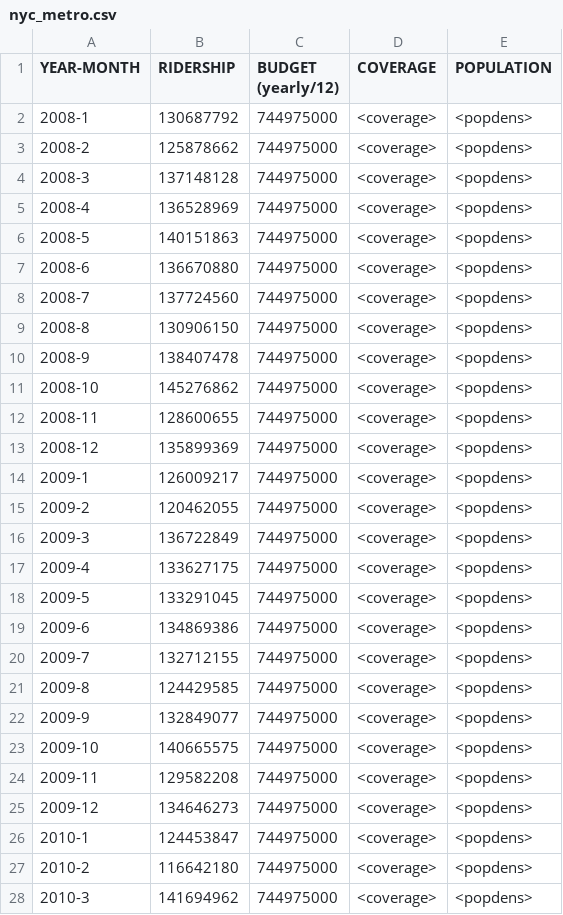
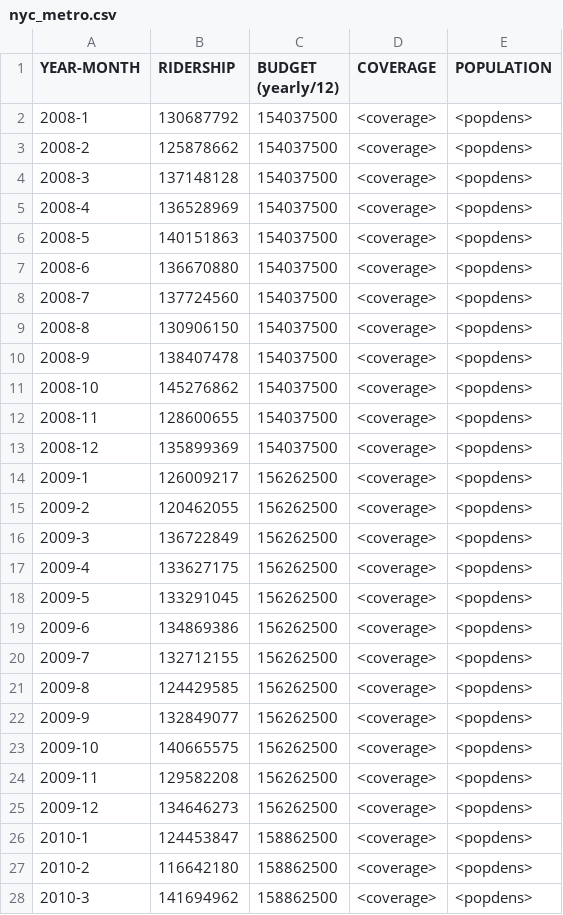
Before and after one commit to DataScience-TeamBadger/BadgerRepository, a CSV file: nyc_data/nyc_metro.csv, drawn as a sheet; only a part is shown; the diff covers the shown part only.

Commit message:
Add files via upload
Optimized budget calculation, still need coverage/pop

```diff
--- a/nyc_data/nyc_metro.csv
+++ b/nyc_data/nyc_metro.csv
@@ -1,28 +1,28 @@
 "YEAR-MONTH","RIDERSHIP","BUDGET (yearly/12)","COVERAGE","POPULATION"
-2008-1,130687792,744975000,<coverage>,<popdens>
-2008-2,125878662,744975000,<coverage>,<popdens>
-2008-3,137148128,744975000,<coverage>,<popdens>
-2008-4,136528969,744975000,<coverage>,<popdens>
-2008-5,140151863,744975000,<coverage>,<popdens>
-2008-6,136670880,744975000,<coverage>,<popdens>
-2008-7,137724560,744975000,<coverage>,<popdens>
-2008-8,130906150,744975000,<coverage>,<popdens>
-2008-9,138407478,744975000,<coverage>,<popdens>
-2008-10,145276862,744975000,<coverage>,<popdens>
-2008-11,128600655,744975000,<coverage>,<popdens>
-2008-12,135899369,744975000,<coverage>,<popdens>
-2009-1,126009217,744975000,<coverage>,<popdens>
-2009-2,120462055,744975000,<coverage>,<popdens>
-2009-3,136722849,744975000,<coverage>,<popdens>
-2009-4,133627175,744975000,<coverage>,<popdens>
-2009-5,133291045,744975000,<coverage>,<popdens>
-2009-6,134869386,744975000,<coverage>,<popdens>
-2009-7,132712155,744975000,<coverage>,<popdens>
-2009-8,124429585,744975000,<coverage>,<popdens>
-2009-9,132849077,744975000,<coverage>,<popdens>
-2009-10,140665575,744975000,<coverage>,<popdens>
-2009-11,129582208,744975000,<coverage>,<popdens>
-2009-12,134646273,744975000,<coverage>,<popdens>
-2010-1,124453847,744975000,<coverage>,<popdens>
-2010-2,116642180,744975000,<coverage>,<popdens>
-2010-3,141694962,744975000,<coverage>,<popdens>
+2008-1,130687792,154037500,<coverage>,<popdens>
+2008-2,125878662,154037500,<coverage>,<popdens>
+2008-3,137148128,154037500,<coverage>,<popdens>
+2008-4,136528969,154037500,<coverage>,<popdens>
+2008-5,140151863,154037500,<coverage>,<popdens>
+2008-6,136670880,154037500,<coverage>,<popdens>
+2008-7,137724560,154037500,<coverage>,<popdens>
+2008-8,130906150,154037500,<coverage>,<popdens>
+2008-9,138407478,154037500,<coverage>,<popdens>
+2008-10,145276862,154037500,<coverage>,<popdens>
+2008-11,128600655,154037500,<coverage>,<popdens>
+2008-12,135899369,154037500,<coverage>,<popdens>
+2009-1,126009217,156262500,<coverage>,<popdens>
+2009-2,120462055,156262500,<coverage>,<popdens>
+2009-3,136722849,156262500,<coverage>,<popdens>
+2009-4,133627175,156262500,<coverage>,<popdens>
+2009-5,133291045,156262500,<coverage>,<popdens>
+2009-6,134869386,156262500,<coverage>,<popdens>
+2009-7,132712155,156262500,<coverage>,<popdens>
+2009-8,124429585,156262500,<coverage>,<popdens>
+2009-9,132849077,156262500,<coverage>,<popdens>
+2009-10,140665575,156262500,<coverage>,<popdens>
+2009-11,129582208,156262500,<coverage>,<popdens>
+2009-12,134646273,156262500,<coverage>,<popdens>
+2010-1,124453847,158862500,<coverage>,<popdens>
+2010-2,116642180,158862500,<coverage>,<popdens>
+2010-3,141694962,158862500,<coverage>,<popdens>
```
Also changed, not shown: 82 edited cells elsewhere in this file, nyc_data/nyc_bus.csv, 1 other file.
